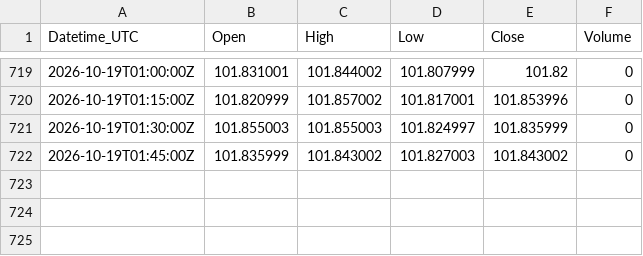
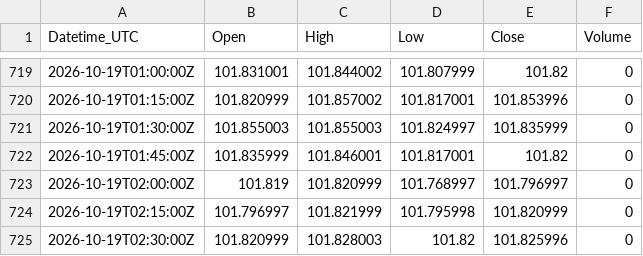
Before and after one commit to Kubula-xu/claude-finance-data, a CSV file: data/dxy_15m.csv, drawn as a sheet; only a part is shown, gaps mark what is left out.

```diff
--- a/data/dxy_15m.csv
+++ b/data/dxy_15m.csv
@@ -721,2 +721,5 @@ Datetime_UTC,Open,High,Low,Close,Volume
 2026-10-19T01:30:00Z,101.855003,101.855003,101.824997,101.835999,0
-2026-10-19T01:45:00Z,101.835999,101.843002,101.827003,101.843002,0
+2026-10-19T01:45:00Z,101.835999,101.846001,101.817001,101.82,0
+2026-10-19T02:00:00Z,101.819,101.820999,101.768997,101.796997,0
+2026-10-19T02:15:00Z,101.796997,101.821999,101.795998,101.820999,0
+2026-10-19T02:30:00Z,101.820999,101.828003,101.82,101.825996,0
```
Also changed, not shown: data/gold_15m.csv, data/ng_15m.csv, 28 other files.
